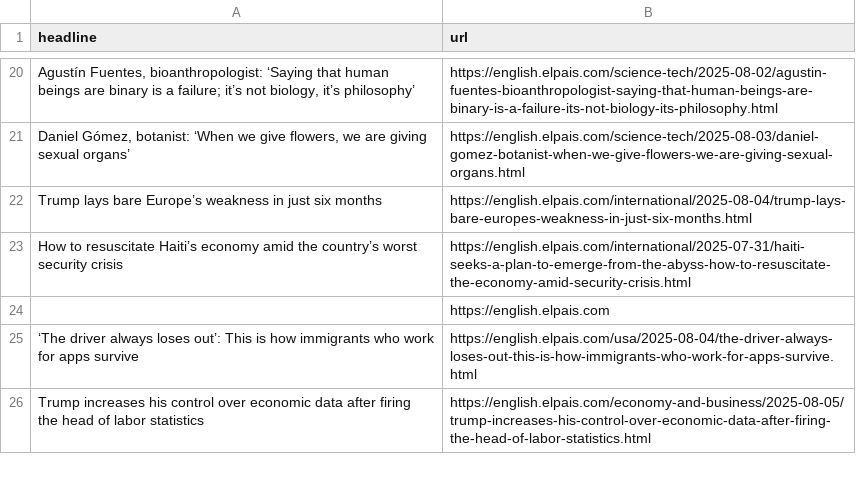
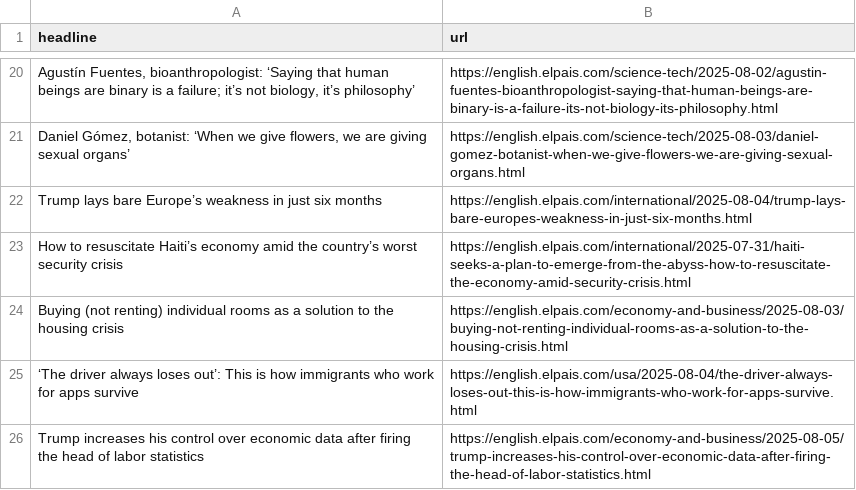
Before and after one commit to berberebecca/el-pais-autoscraper, a CSV file: headlines.csv, drawn as a sheet; only a part is shown, gaps mark what is left out; removed rows and columns are numbered as before the commit, all else as after; the diff names each change by its address in the sheet, - before the commit and + after, or states it on an @@ line.

```diff
--- a/headlines.csv
+++ b/headlines.csv
-row 24:  | https://english.elpais.com
+row 24: Buying (not renting) individual rooms as a solution to the housing crisis | https://english.elpais.com/economy-and-business/2025-08-03/buying-not-renting-individual-rooms-as-a-solution-to-the-housing-crisis.html
```
